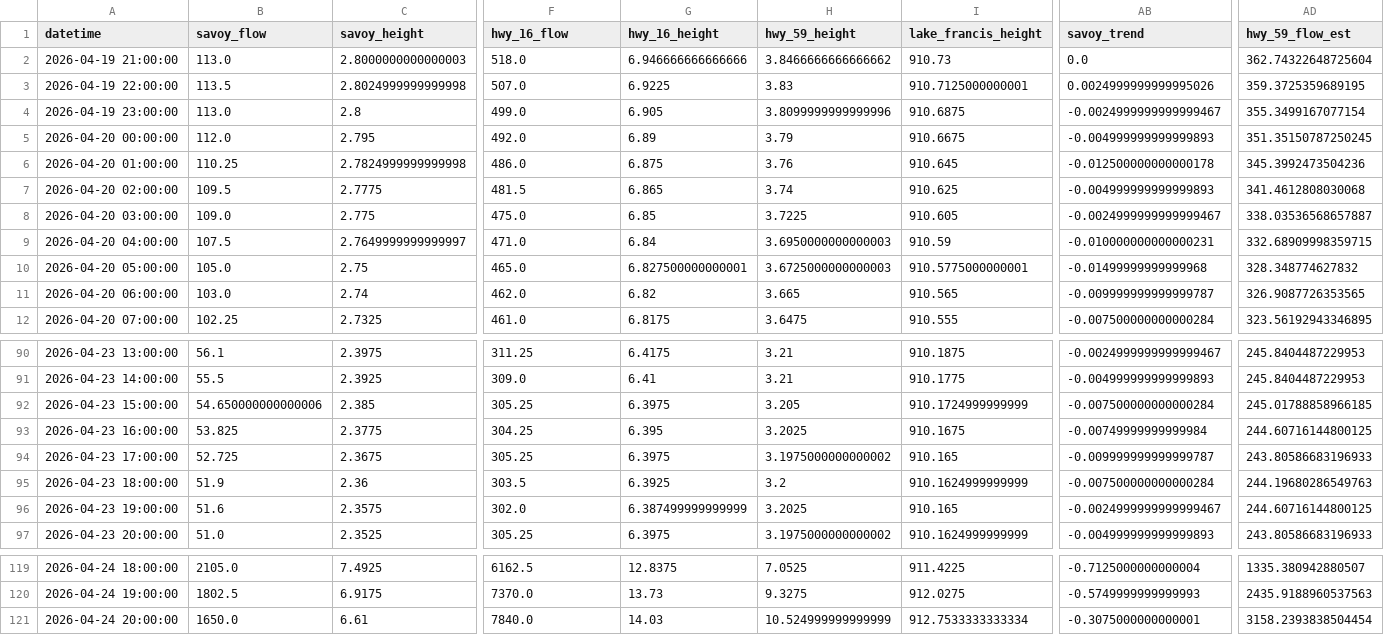
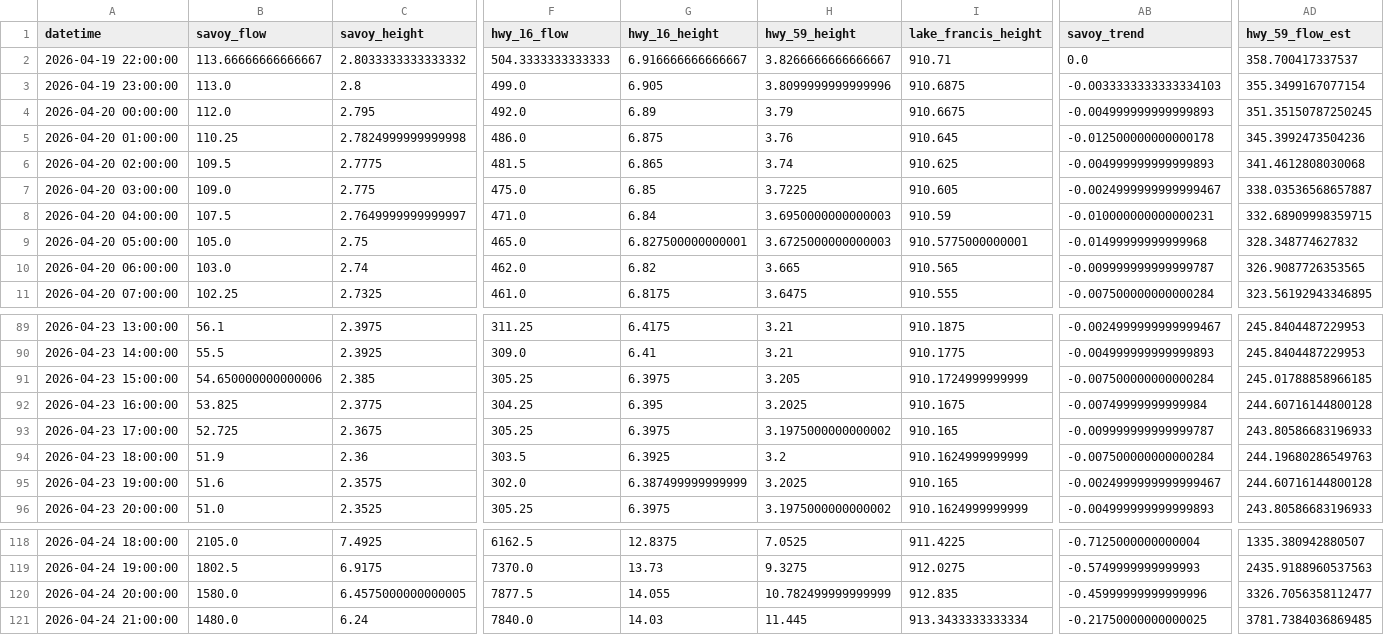
Before and after one commit to easipes2021/Illinois-River-Predictor, a CSV file: master_training_data.csv, drawn as a sheet; only a part is shown, gaps mark what is left out; removed rows and columns are numbered as before the commit, all else as after; rows hold the shown columns only; the diff covers the shown part only; the diff names each change by its address in the sheet, - before the commit and + after, or states it on an @@ line.

```diff
--- a/master_training_data.csv
+++ b/master_training_data.csv
-row 2: 2026-04-19 21:00:00 | 113.0 | 2.8000000000000003 | 518.0 | 6.946666666666666 | 3.8466666666666662 | 910.73 | 0.0 | 362.74322648725604
-B2 (savoy_flow): 113.5
+B2 (savoy_flow): 113.66666666666667
-C2 (savoy_height): 2.8024999999999998
+C2 (savoy_height): 2.8033333333333332
-F2 (hwy_16_flow): 507.0
+F2 (hwy_16_flow): 504.3333333333333
-G2 (hwy_16_height): 6.9225
+G2 (hwy_16_height): 6.916666666666667
-H2 (hwy_59_height): 3.83
+H2 (hwy_59_height): 3.8266666666666667
-I2 (lake_francis_height): 910.7125000000001
+I2 (lake_francis_height): 910.71
-AB2 (savoy_trend): 0.0024999999999995026
+AB2 (savoy_trend): 0.0
-AD2 (hwy_59_flow_est): 359.3725359689195
+AD2 (hwy_59_flow_est): 358.700417337537
-AB3 (savoy_trend): -0.0024999999999999467
+AB3 (savoy_trend): -0.0033333333333334103
-AD92 (hwy_59_flow_est): 244.60716144800125
+AD92 (hwy_59_flow_est): 244.60716144800128
-AD95 (hwy_59_flow_est): 244.60716144800125
+AD95 (hwy_59_flow_est): 244.60716144800128
-B120 (savoy_flow): 1650.0
+B120 (savoy_flow): 1580.0
-C120 (savoy_height): 6.61
+C120 (savoy_height): 6.4575000000000005
-F120 (hwy_16_flow): 7840.0
+F120 (hwy_16_flow): 7877.5
-G120 (hwy_16_height): 14.03
+G120 (hwy_16_height): 14.055
-H120 (hwy_59_height): 10.524999999999999
+H120 (hwy_59_height): 10.782499999999999
-I120 (lake_francis_height): 912.7533333333334
+I120 (lake_francis_height): 912.835
-AB120 (savoy_trend): -0.3075000000000001
+AB120 (savoy_trend): -0.45999999999999996
-AD120 (hwy_59_flow_est): 3158.2393838504454
+AD120 (hwy_59_flow_est): 3326.7056358112477
+row 121: 2026-04-24 21:00:00 | 1480.0 | 6.24 | 7840.0 | 14.03 | 11.445 | 913.3433333333334 | -0.21750000000000025 | 3781.7384036869485
```
Also changed, not shown: 11 edited cells elsewhere in this file, illinois_river_network.csv, 5 other files.
